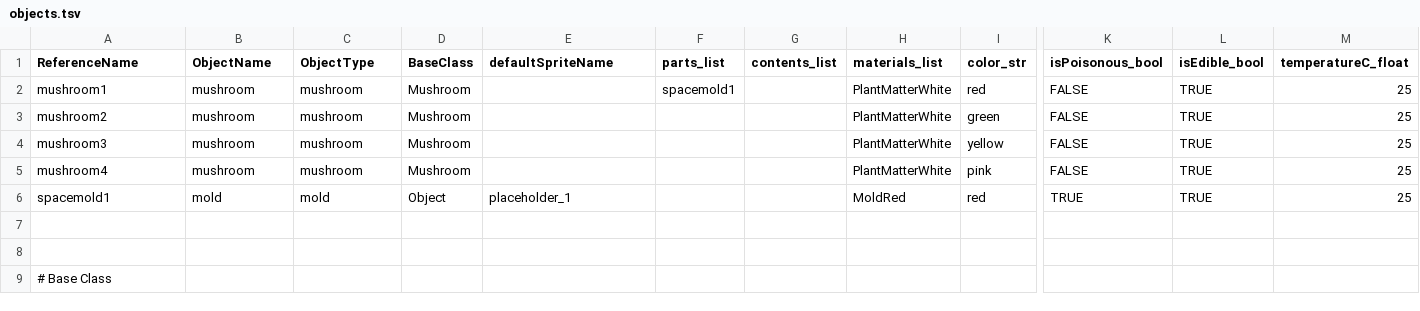
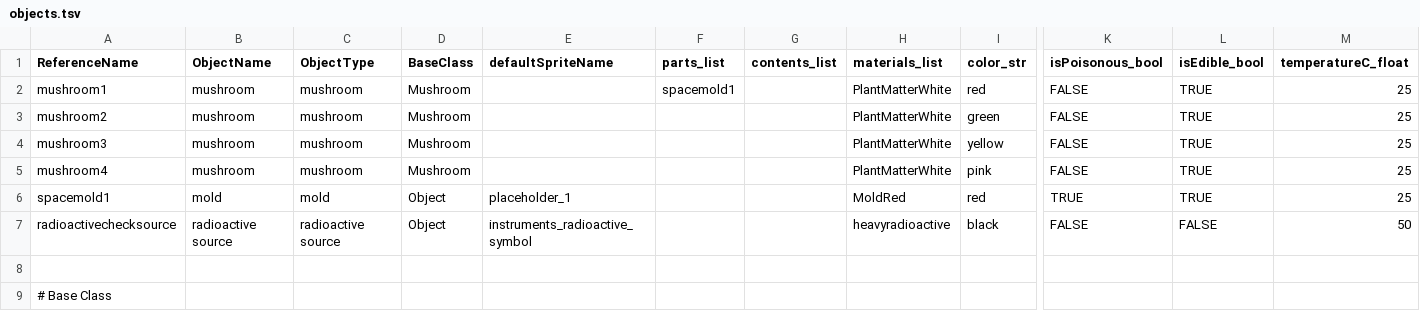
Before and after one commit to allenai/discoveryworld, a TSV file: data/objects.tsv, drawn as a sheet; only a part is shown, gaps mark what is left out; rows hold the shown columns only; the diff names each change by its address in the sheet, - before the commit and + after, or states it on an @@ line.

```diff
--- a/data/objects.tsv
+++ b/data/objects.tsv
-row 7: (empty)
+row 7: radioactivechecksource | radioactive source | radioactive source | Object | instruments_radioactive_symbol |  |  | heavyradioactive | black | FALSE | FALSE | 50
```
Also changed, not shown: data/materials.tsv, 5 other files.
